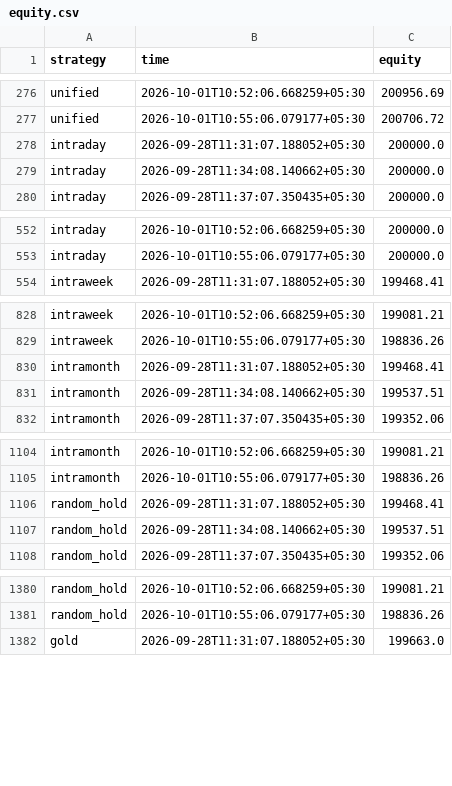
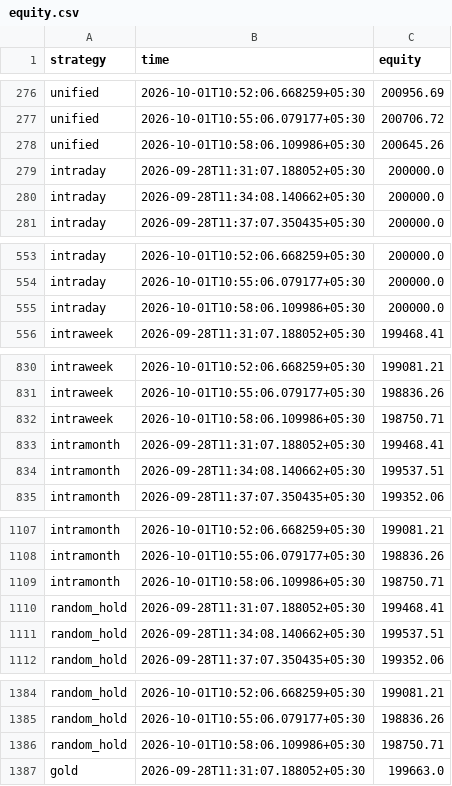
Before and after one commit to Raxen-mvg/SnakeTrader, a CSV file: state/equity.csv, drawn as a sheet; only a part is shown, gaps mark what is left out; the diff covers the shown part only; the diff names each change by its address in the sheet, - before the commit and + after, or states it on an @@ line.

```diff
--- a/state/equity.csv
+++ b/state/equity.csv
+row 278: unified | 2026-10-01T10:58:06.109986+05:30 | 200645.26
+row 555: intraday | 2026-10-01T10:58:06.109986+05:30 | 200000.0
+row 832: intraweek | 2026-10-01T10:58:06.109986+05:30 | 198750.71
+row 1109: intramonth | 2026-10-01T10:58:06.109986+05:30 | 198750.71
+row 1386: random_hold | 2026-10-01T10:58:06.109986+05:30 | 198750.71
```
Also changed, not shown: 10 added rows elsewhere in this file, state/combined.csv, state/daily_profit.csv, 3 other files.
